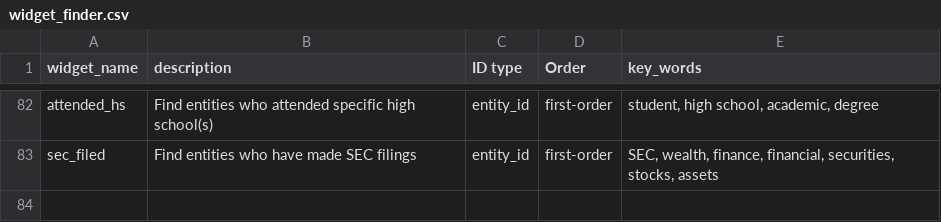
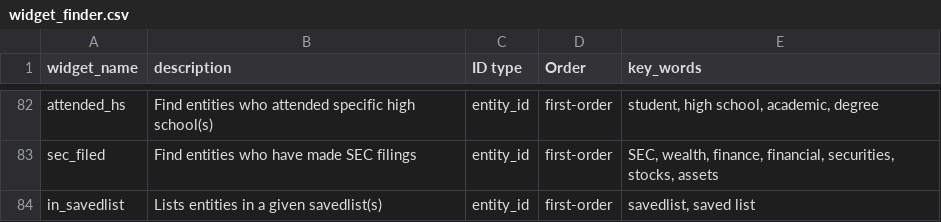
Before and after one commit to kdecker-berkeley/discoveryengine, a CSV file: inst/extdata/widget_finder.csv, drawn as a sheet; only a part is shown, gaps mark what is left out; the diff names each change by its address in the sheet, - before the commit and + after, or states it on an @@ line.

Commit message:
savedlist widget, fixes #41

```diff
--- a/inst/extdata/widget_finder.csv
+++ b/inst/extdata/widget_finder.csv
+row 84: in_savedlist | Lists entities in a given savedlist(s) | entity_id | first-order | savedlist, saved list
```
Also changed, not shown: 6 other files.
